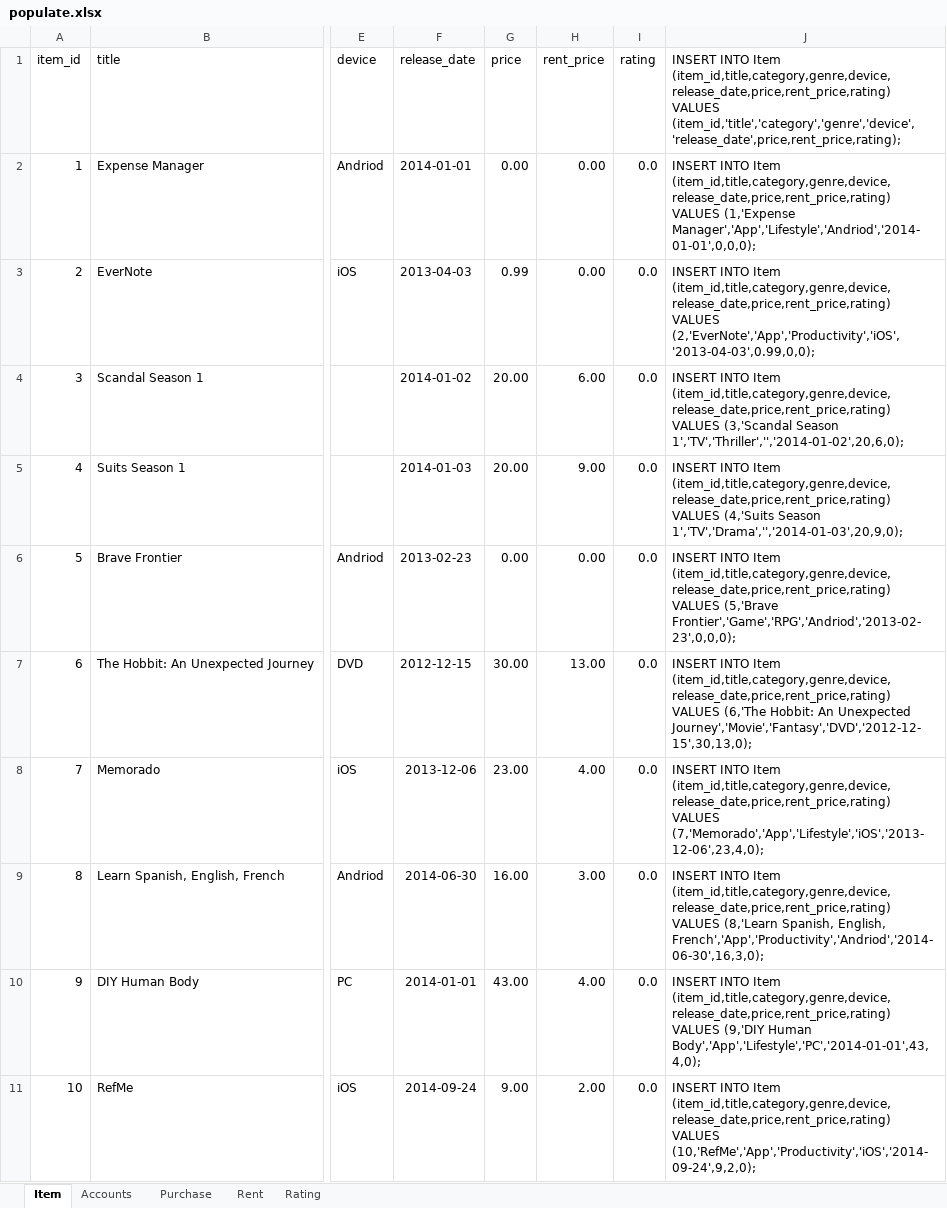
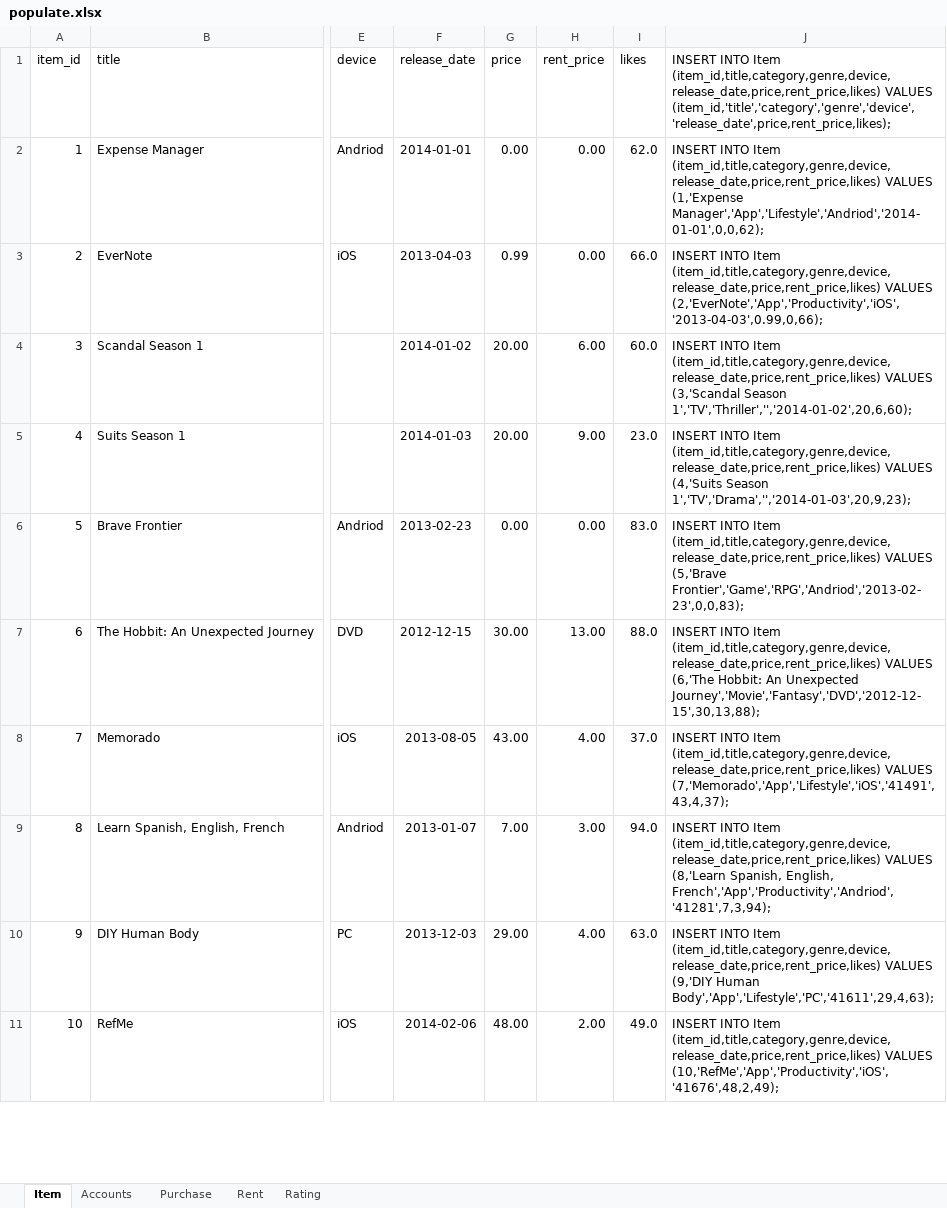
Before and after one commit to dxz1020/CS2102-Database, an Excel workbook: populate.xlsx, sheet Item, drawn as a sheet; only a part is shown, gaps mark what is left out; values as stored, in another font and other column widths than the file's, no borders; the diff covers the shown part only; the diff names each change by its address in the sheet, - before the commit and + after, or states it on an @@ line.

Commit message:
Updated database for Likes.

```diff
--- a/populate.xlsx (sheet Item)
+++ b/populate.xlsx (sheet Item)
-I1: rating
+I1: likes
-J1: …INTO Item (item_id,title,category,genre,device,release_date,price,rent_price,rating) VALUES (item_id,'title','category','genre','device','release_date',price,rent_price,rating);
+J1: …INTO Item (item_id,title,category,genre,device,release_date,price,rent_price,likes) VALUES (item_id,'title','category','genre','device','release_date',price,rent_price,likes);
-I2 (likes): 0.0
+I2 (likes): 62.0
-J2: …INTO Item (item_id,title,category,genre,device,release_date,price,rent_price,rating) VALUES (1,'Expense Manager','App','Lifestyle','Andriod','2014-01-01',0,0,0);
+J2: …INTO Item (item_id,title,category,genre,device,release_date,price,rent_price,likes) VALUES (1,'Expense Manager','App','Lifestyle','Andriod','2014-01-01',0,0,62);
-I3 (likes): 0.0
+I3 (likes): 66.0
-J3: …INTO Item (item_id,title,category,genre,device,release_date,price,rent_price,rating) VALUES (2,'EverNote','App','Productivity','iOS','2013-04-03',0.99,0,0);
+J3: …INTO Item (item_id,title,category,genre,device,release_date,price,rent_price,likes) VALUES (2,'EverNote','App','Productivity','iOS','2013-04-03',0.99,0,66);
-I4 (likes): 0.0
+I4 (likes): 60.0
-J4: …INTO Item (item_id,title,category,genre,device,release_date,price,rent_price,rating) VALUES (3,'Scandal Season 1','TV','Thriller','','2014-01-02',20,6,0);
+J4: …INTO Item (item_id,title,category,genre,device,release_date,price,rent_price,likes) VALUES (3,'Scandal Season 1','TV','Thriller','','2014-01-02',20,6,60);
-I5 (likes): 0.0
+I5 (likes): 23.0
-J5: …INTO Item (item_id,title,category,genre,device,release_date,price,rent_price,rating) VALUES (4,'Suits Season 1','TV','Drama','','2014-01-03',20,9,0);
+J5: …INTO Item (item_id,title,category,genre,device,release_date,price,rent_price,likes) VALUES (4,'Suits Season 1','TV','Drama','','2014-01-03',20,9,23);
-I6 (likes): 0.0
+I6 (likes): 83.0
-J6: …INTO Item (item_id,title,category,genre,device,release_date,price,rent_price,rating) VALUES (5,'Brave Frontier','Game','RPG','Andriod','2013-02-23',0,0,0);
+J6: …INTO Item (item_id,title,category,genre,device,release_date,price,rent_price,likes) VALUES (5,'Brave Frontier','Game','RPG','Andriod','2013-02-23',0,0,83);
-I7 (likes): 0.0
+I7 (likes): 88.0
-J7: …INTO Item (item_id,title,category,genre,device,release_date,price,rent_price,rating) VALUES (6,'The Hobbit: An Unexpected Journey','Movie','Fantasy','DVD','2012-12-15',30,13,0);
+J7: …INTO Item (item_id,title,category,genre,device,release_date,price,rent_price,likes) VALUES (6,'The Hobbit: An Unexpected Journey','Movie','Fantasy','DVD','2012-12-15',30,13,88);
-F8 (release_date): 2013-12-06
+F8 (release_date): 2013-08-05
-G8 (price): 23.00
+G8 (price): 43.00
-I8 (likes): 0.0
+I8 (likes): 37.0
-J8: …INTO Item (item_id,title,category,genre,device,release_date,price,rent_price,rating) VALUES (7,'Memorado','App','Lifestyle','iOS','2013-12-06',23,4,0);
+J8: …INTO Item (item_id,title,category,genre,device,release_date,price,rent_price,likes) VALUES (7,'Memorado','App','Lifestyle','iOS','41491',43,4,37);
-F9 (release_date): 2014-06-30
+F9 (release_date): 2013-01-07
-G9 (price): 16.00
+G9 (price): 7.00
-I9 (likes): 0.0
+I9 (likes): 94.0
-J9: …INTO Item (item_id,title,category,genre,device,release_date,price,rent_price,rating) VALUES (8,'Learn Spanish, English, French','App','Productivity','Andriod','2014-06-30',16,3,0);
+J9: …INTO Item (item_id,title,category,genre,device,release_date,price,rent_price,likes) VALUES (8,'Learn Spanish, English, French','App','Productivity','Andriod','41281',7,3,94);
-F10 (release_date): 2014-01-01
+F10 (release_date): 2013-12-03
-G10 (price): 43.00
+G10 (price): 29.00
-I10 (likes): 0.0
+I10 (likes): 63.0
-J10: …INTO Item (item_id,title,category,genre,device,release_date,price,rent_price,rating) VALUES (9,'DIY Human Body','App','Lifestyle','PC','2014-01-01',43,4,0);
+J10: …INTO Item (item_id,title,category,genre,device,release_date,price,rent_price,likes) VALUES (9,'DIY Human Body','App','Lifestyle','PC','41611',29,4,63);
-F11 (release_date): 2014-09-24
+F11 (release_date): 2014-02-06
-G11 (price): 9.00
+G11 (price): 48.00
-I11 (likes): 0.0
+I11 (likes): 49.0
-J11: …INTO Item (item_id,title,category,genre,device,release_date,price,rent_price,rating) VALUES (10,'RefMe','App','Productivity','iOS','2014-09-24',9,2,0);
+J11: …INTO Item (item_id,title,category,genre,device,release_date,price,rent_price,likes) VALUES (10,'RefMe','App','Productivity','iOS','41676',48,2,49);
```
Also changed, not shown: 420 edited cells elsewhere in this sheet, sheet Rent, sheet Purchase, sheet Rating, formulas that keep their value, 1 other file.
